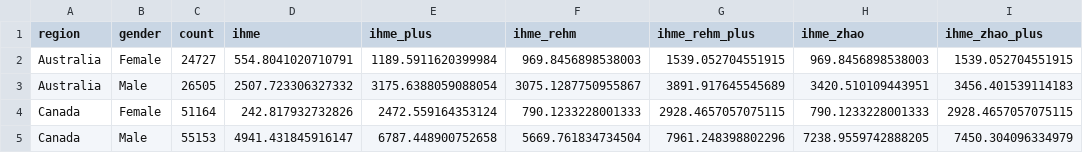
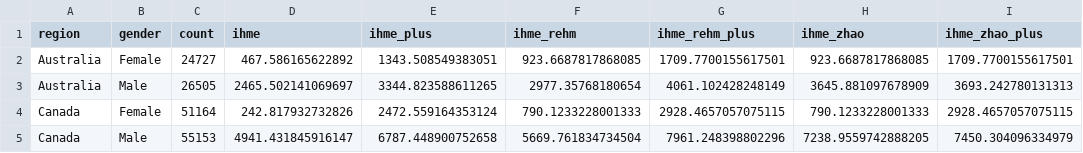
Before and after one commit to uvic-cisur/intermahp3, a CSV file: data-full/CAN-AUS-project-mortality-totals.csv, drawn as a sheet.

```diff
--- a/data-full/CAN-AUS-project-mortality-totals.csv
+++ b/data-full/CAN-AUS-project-mortality-totals.csv
@@ -1,4 +1,4 @@
 region,gender,count,ihme,ihme_plus,ihme_rehm,ihme_rehm_plus,ihme_zhao,ihme_zhao_plus
-Australia,Female,24727,554.8041020710791,1189.5911620399984,969.8456898538003,1539.052704551915,969.8456898538003,1539.052704551915
-Australia,Male,26505,2507.723306327332,3175.6388059088054,3075.1287750955867,3891.917645545689,3420.510109443951,3456.401539114183
+Australia,Female,24727,467.586165622892,1343.508549383051,923.6687817868085,1709.7700155617501,923.6687817868085,1709.7700155617501
+Australia,Male,26505,2465.502141069697,3344.823588611265,2977.35768180654,4061.102428248149,3645.881097678909,3693.242780131313
 Canada,Female,51164,242.817932732826,2472.559164353124,790.1233228001333,2928.4657057075115,790.1233228001333,2928.4657057075115
```
Also changed, not shown: data-full/AUS-CAN-preliminary-af.csv, data-full/CAN-AUS-project-mortality.csv, 8 other files.
